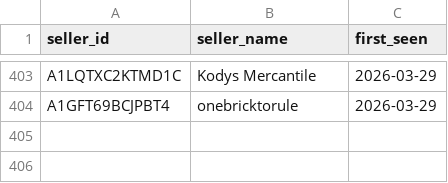
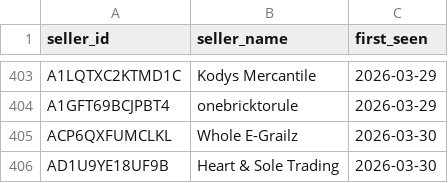
Before and after one commit to andrewhagen2-maker/dashboard, a CSV file: data/seller_names.csv, drawn as a sheet; only a part is shown, gaps mark what is left out; the diff names each change by its address in the sheet, - before the commit and + after, or states it on an @@ line.

```diff
--- a/data/seller_names.csv
+++ b/data/seller_names.csv
+row 405: ACP6QXFUMCLKL | Whole E-Grailz | 2026-03-30
+row 406: AD1U9YE18UF9B | Heart & Sole Trading | 2026-03-30
```
Also changed, not shown: 1 other file.
